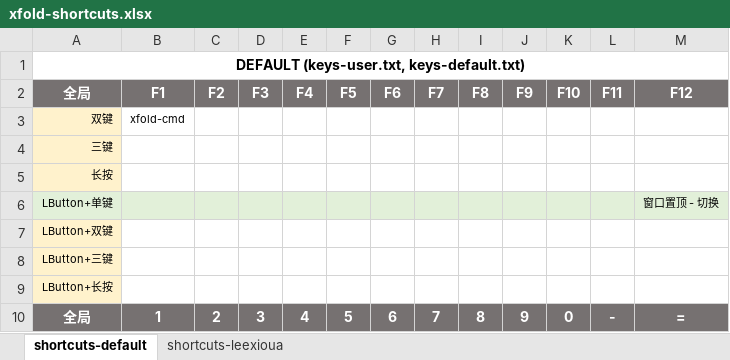
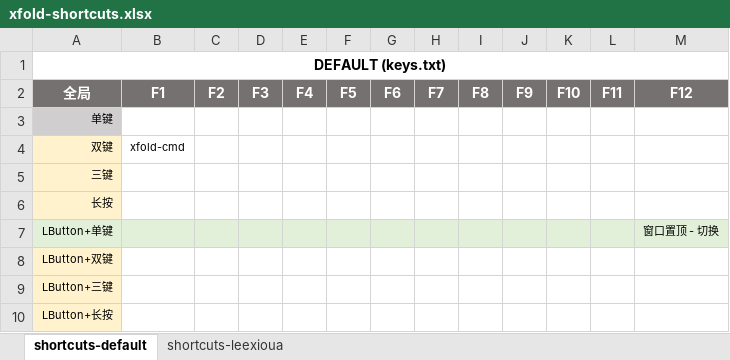
Before and after one commit to leexioua/xfold-dist, an Excel workbook: xfold/docs/xfold-shortcuts.xlsx, sheet shortcuts-default, drawn as a sheet; only a part is shown; the shorter side is filled out with more unchanged rows; values as stored, in another font and other column widths than the file's, no borders; the diff covers the shown part only; the diff names each change by its address in the sheet, - before the commit and + after, or states it on an @@ line.

```diff
--- a/xfold/docs/xfold-shortcuts.xlsx (sheet shortcuts-default)
+++ b/xfold/docs/xfold-shortcuts.xlsx (sheet shortcuts-default)
-A1 (全局): DEFAULT (keys-user.txt, keys-default.txt)
+A1 (全局): DEFAULT (keys.txt)
+row 3: 单键
```
Also changed, not shown: 3 added rows, 4 removed rows and 24 edited cells elsewhere in this sheet, sheet shortcuts-leexioua, formulas that keep their value, 43 other files.
